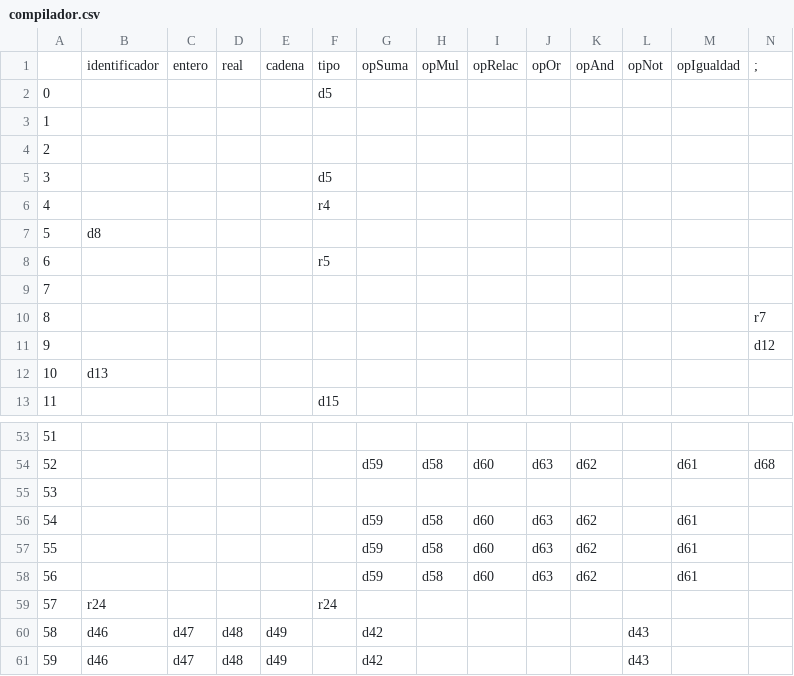
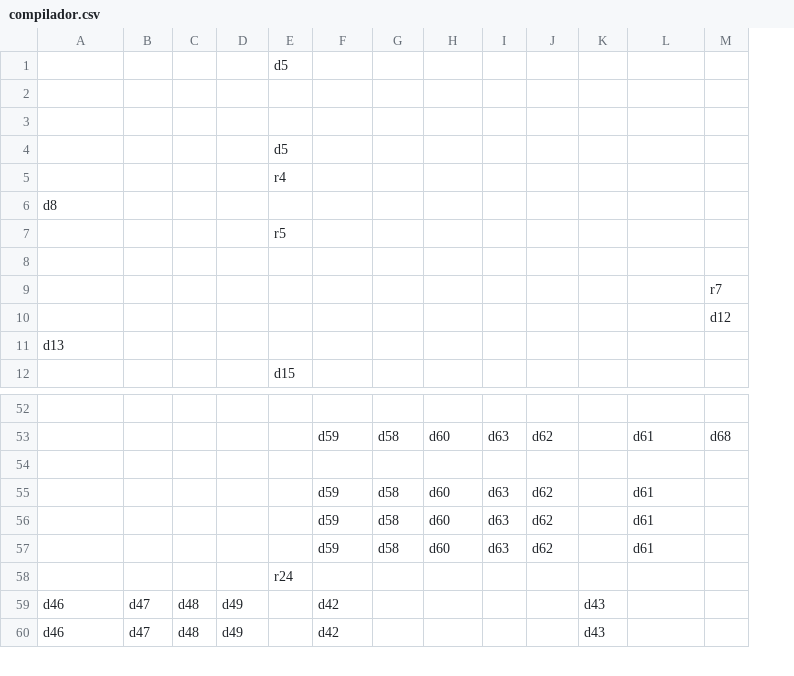
Before and after one commit to Dexne/analizador_sintactico, a CSV file: compilador.csv, drawn as a sheet; only a part is shown, gaps mark what is left out; removed rows and columns are numbered as before the commit, all else as after; rows hold the shown columns only; the diff names each change by its address in the sheet, - before the commit and + after, or states it on an @@ line.

```diff
--- a/compilador.csv
+++ b/compilador.csv
-column A, rows 2-13: 0 | 1 | 2 | 3 | 4 | 5 | 6 | 7 | 8 | 9 | 10 | 11; rows 53-61: 51 | 52 | 53 | 54 | 55 | 56 | 57 | 58 | 59
-row 1:  | identificador | entero | real | cadena | tipo | opSuma | opMul | opRelac | opOr | opAnd | opNot | opIgualdad | ;
-A58: r24
+A58: (empty)
```
Also changed, not shown: 4 other files.
